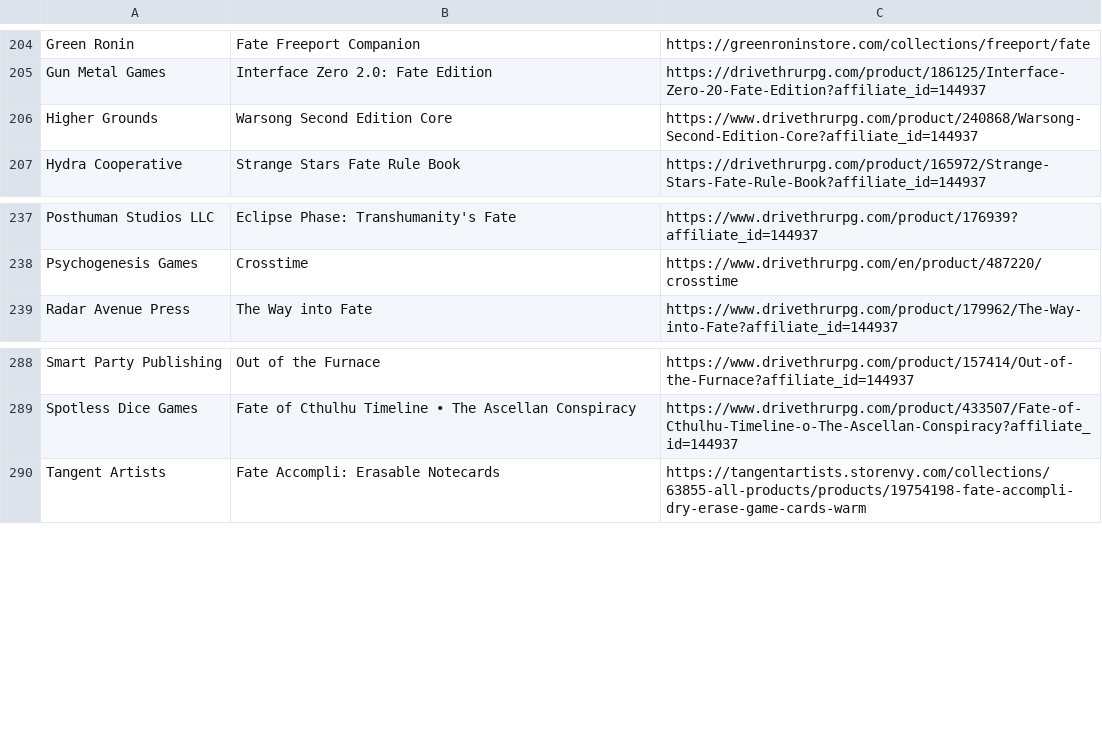
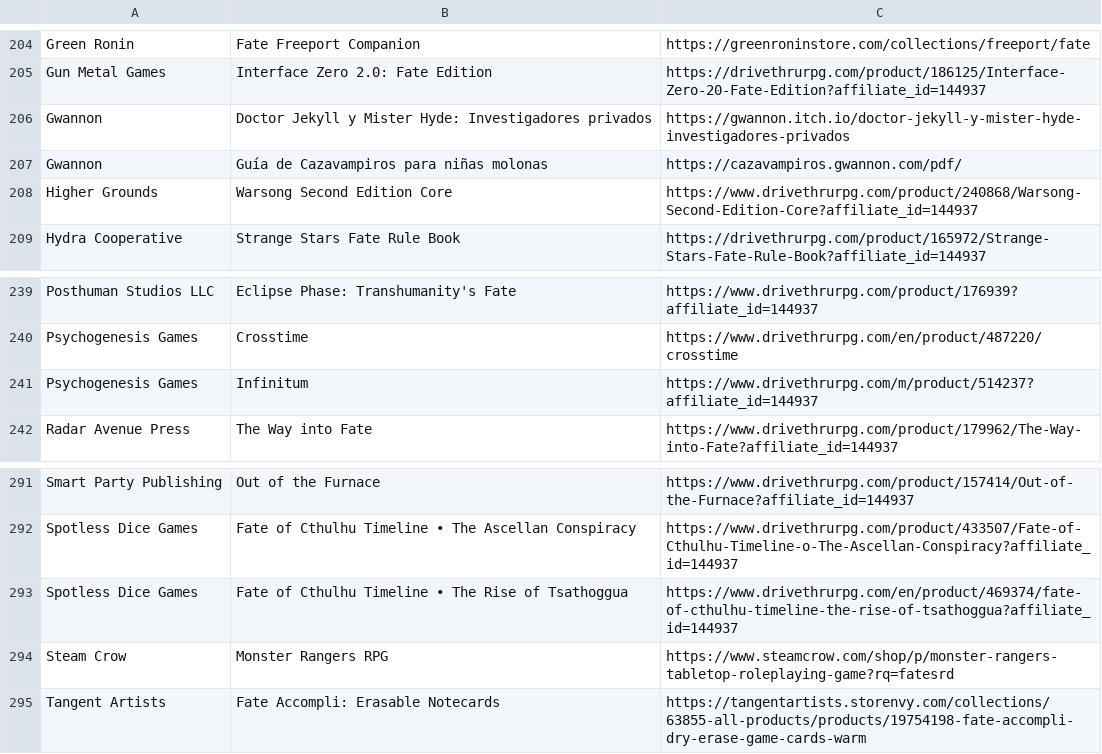
Before and after one commit to fate-srd/fate-product-list, a CSV file: fate-product-list.csv, drawn as a sheet; only a part is shown, gaps mark what is left out.

Commit message:
Added "Doctor Jekyll y Mister Hyde: Investigadores privados" fixes #40
Added "Monster Rangers RPG" fixes #42

Added "Infinitum" fixes #43

Added "Fate of Cthulhu Timeline • The Rise of Tsathoggua" fixes #46

Added "Guía de Cazavampiros para niñas molonas" fixes #47

```diff
--- a/fate-product-list.csv
+++ b/fate-product-list.csv
@@ -205,2 +205,4 @@ Green Ronin,Fate Freeport Companion,https://greenroninstore.com/collections/free
 Gun Metal Games,Interface Zero 2.0: Fate Edition,https://drivethrurpg.com/product/186125/Interface-Zero-20-Fate-Edition?affiliate_id=144937
+Gwannon,Doctor Jekyll y Mister Hyde: Investigadores privados, https://gwannon.itch.io/doctor-jekyll-y-mister-hyde-investigadores-privados
+Gwannon,Guía de Cazavampiros para niñas molonas,https://cazavampiros.gwannon.com/pdf/
 Higher Grounds,Warsong Second Edition Core,https://www.drivethrurpg.com/product/240868/Warsong-Second-Edition-Core?affiliate_id=144937
@@ -238,2 +240,3 @@ Posthuman Studios LLC,Eclipse Phase: Transhumanity's Fate,https://www.drivethrur
 Psychogenesis Games,Crosstime,https://www.drivethrurpg.com/en/product/487220/crosstime
+Psychogenesis Games,Infinitum,https://www.drivethrurpg.com/m/product/514237?affiliate_id=144937
 Radar Avenue Press,The Way into Fate,https://www.drivethrurpg.com/product/179962/The-Way-into-Fate?affiliate_id=144937
@@ -289,2 +292,4 @@ Smart Party Publishing,Out of the Furnace,https://www.drivethrurpg.com/product/1
 Spotless Dice Games,Fate of Cthulhu Timeline • The Ascellan Conspiracy,https://www.drivethrurpg.com/product/433507/Fate-of-Cthulhu-Timeline-o-The-Ascellan-Conspiracy?affiliate_id=144937
+Spotless Dice Games,Fate of Cthulhu Timeline • The Rise of Tsathoggua,https://www.drivethrurpg.com/en/product/469374/fate-of-cthulhu-timeline-the-rise-of-tsathoggua?affiliate_id=144937
+Steam Crow,Monster Rangers RPG,https://www.steamcrow.com/shop/p/monster-rangers-tabletop-roleplaying-game?rq=fatesrd
 Tangent Artists,Fate Accompli: Erasable Notecards,https://tangentartists.storenvy.com/collections/63855-all-products/products/19754198-fate-accompli-dry-erase-game-cards-warm
```
